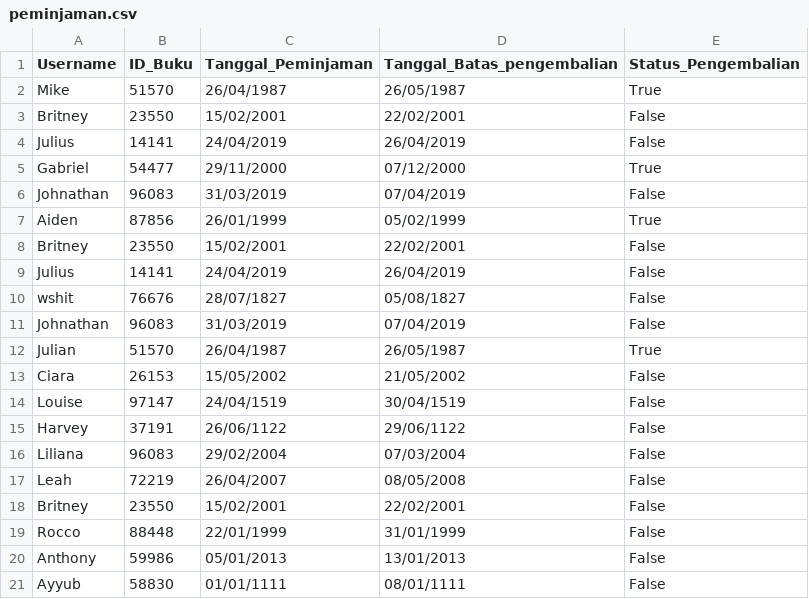
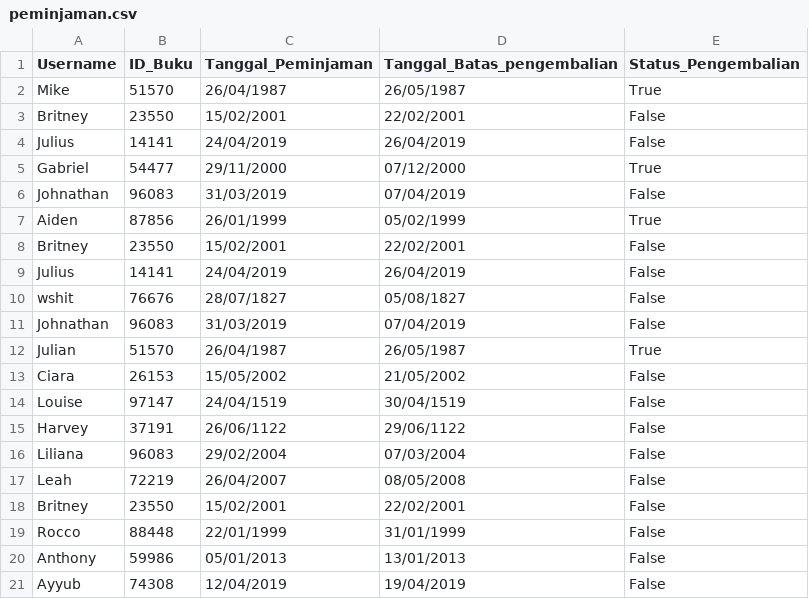
Before and after one commit to littlemight/TUBEZZZ, a CSV file: peminjaman.csv, drawn as a sheet.

```diff
--- a/peminjaman.csv
+++ b/peminjaman.csv
@@ -20,2 +20,2 @@ Rocco,88448,22/01/1999,31/01/1999,False
 Anthony,59986,05/01/2013,13/01/2013,False
-Ayyub,58830,01/01/1111,08/01/1111,False
+Ayyub,74308,12/04/2019,19/04/2019,False
```
Also changed, not shown: buku.csv, 9 other files.
